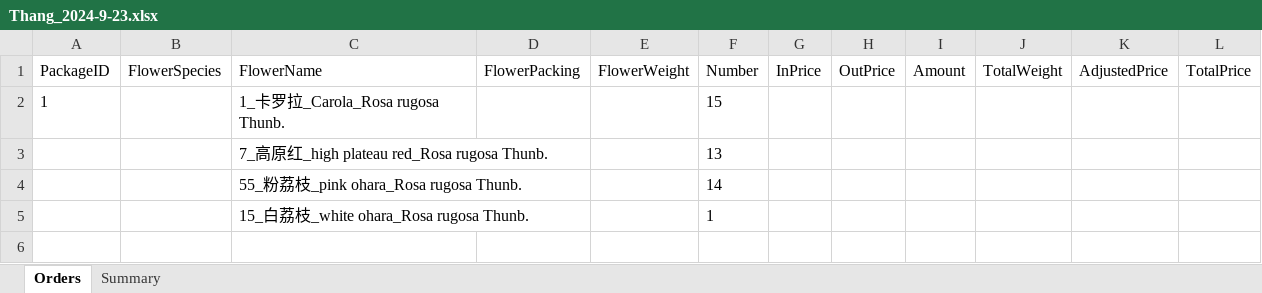
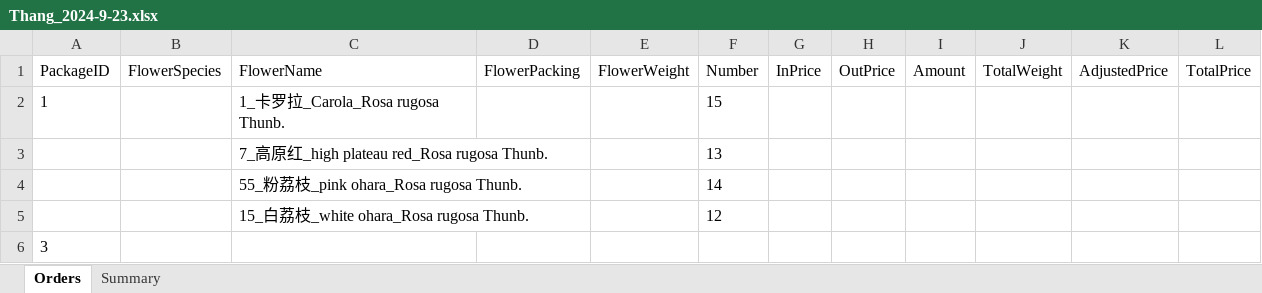
Before and after one commit to Y-small-space/FlowerShopWeb, an Excel workbook: DateBase/orders/Thang_2024-9-23.xlsx, sheet Orders, drawn as a sheet; values as stored, in another font and other column widths than the file's, no borders; the diff names each change by its address in the sheet, - before the commit and + after, or states it on an @@ line.

Commit message:
Update DateBase/orders/Thang_2024-9-23.xlsx

```diff
--- a/DateBase/orders/Thang_2024-9-23.xlsx (sheet Orders)
+++ b/DateBase/orders/Thang_2024-9-23.xlsx (sheet Orders)
-F5 (Number): 1
+F5 (Number): 12
+row 6: 3
```
Also changed, not shown: sheet Summary.
